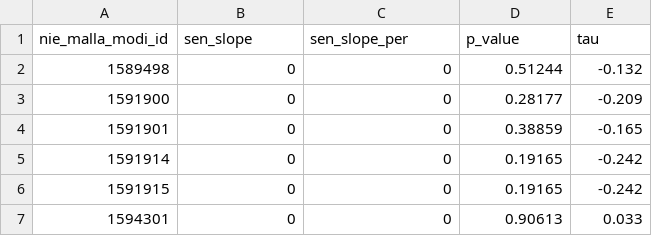
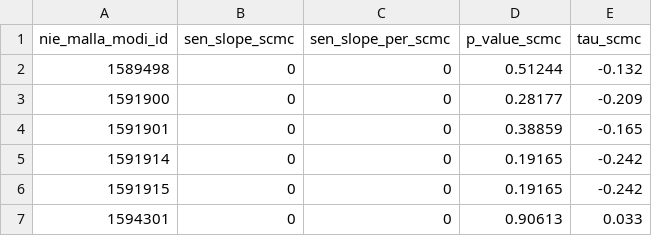
Before and after one commit to ajpelu/sn_snow_egu_2016, a CSV file: data/derived/scmc.csv, drawn as a sheet; only a part is shown.

```diff
--- a/data/derived/scmc.csv
+++ b/data/derived/scmc.csv
@@ -1,2 +1,2 @@
-"nie_malla_modi_id","sen_slope","sen_slope_per","p_value","tau"
+"nie_malla_modi_id","sen_slope_scmc","sen_slope_per_scmc","p_value_scmc","tau_scmc"
 1589498,0,0,0.51244,-0.132
```
Also changed, not shown: data/derived/pre_snow.csv, data/derived/pre_snow_per.csv, 6 other files.
